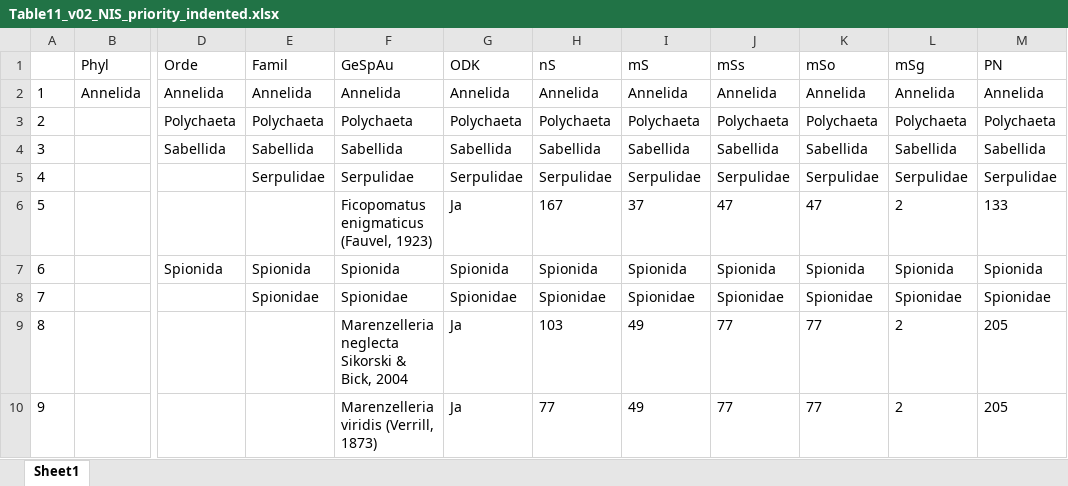
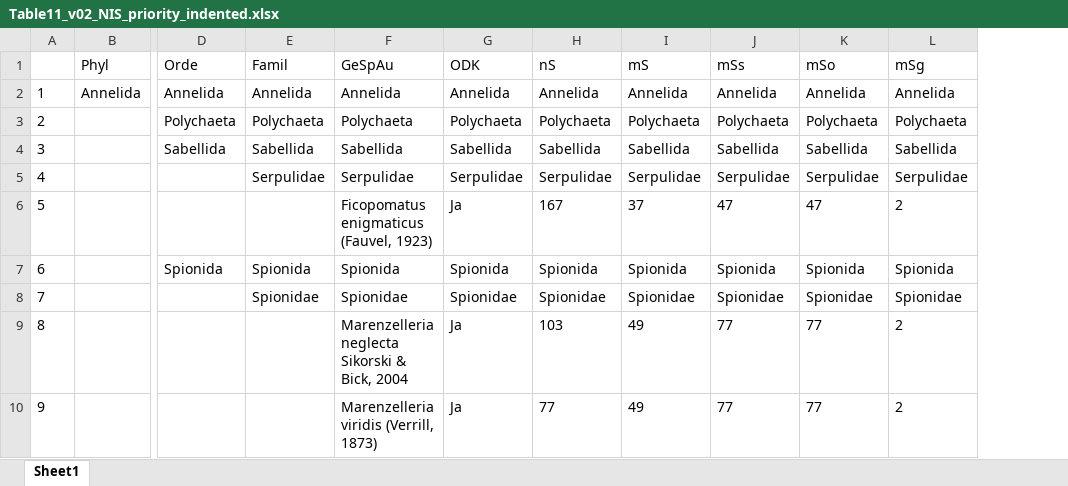
Before and after one commit to monis4567/Analysis_MONIS5_to_6_v01, an Excel workbook: output10_species_priority_table/Table11_v02_NIS_priority_indented.xlsx, sheet Sheet1, drawn as a sheet; only a part is shown, gaps mark what is left out; values as stored, in another font and other column widths than the file's, no borders; the diff names each change by its address in the sheet, - before the commit and + after, or states it on an @@ line.

```diff
--- a/output10_species_priority_table/Table11_v02_NIS_priority_indented.xlsx (sheet Sheet1)
+++ b/output10_species_priority_table/Table11_v02_NIS_priority_indented.xlsx (sheet Sheet1)
-column M (PN), rows 2-10: Annelida | Polychaeta | Sabellida | Serpulidae | 133 | Spionida | Spionidae | 205 | 205
```
Also changed, not shown: 10 other files.
